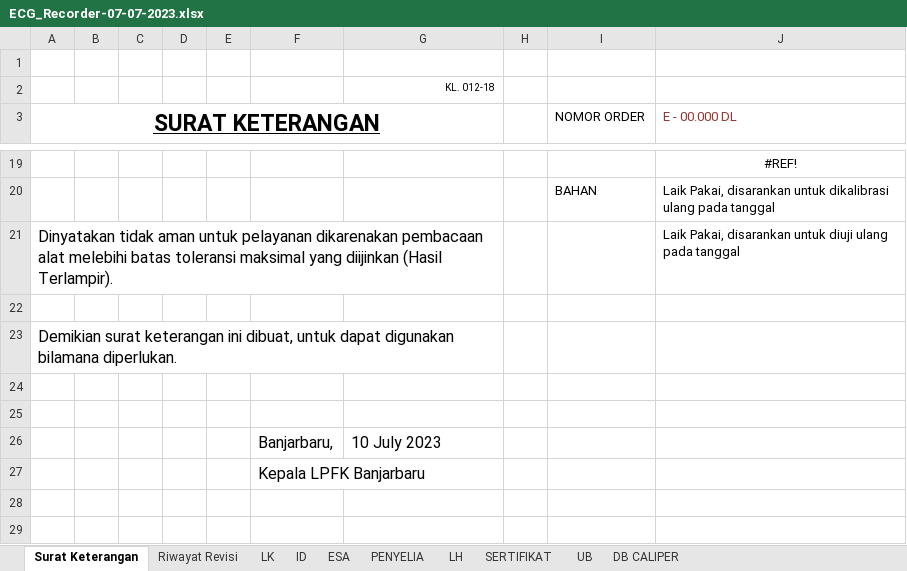
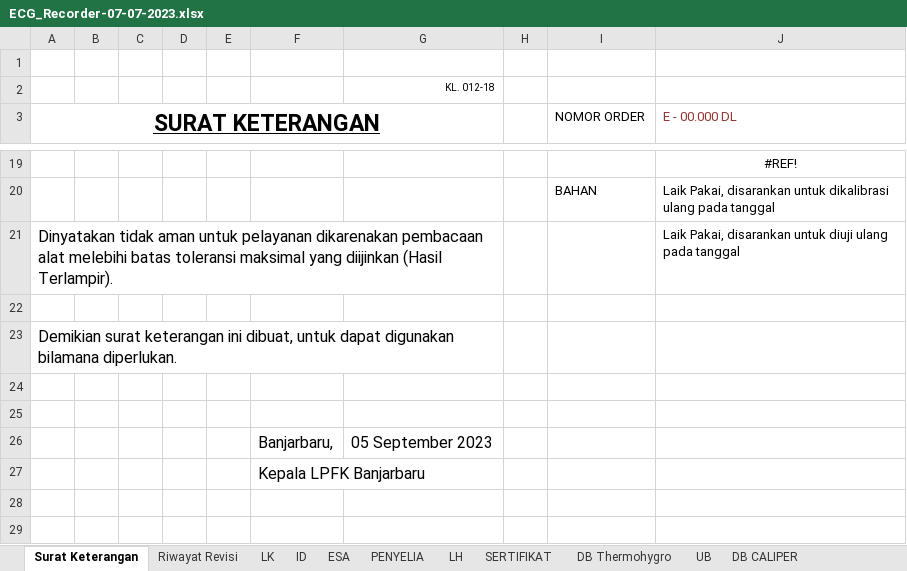
Before and after one commit to syaokifaradisa9/traxel, an Excel workbook: public/excel/ECG_Recorder-07-07-2023.xlsx, sheet Surat Keterangan, drawn as a sheet; only a part is shown, gaps mark what is left out; values as stored, in another font and other column widths than the file's, no borders; the diff names each change by its address in the sheet, - before the commit and + after, or states it on an @@ line.

```diff
--- a/public/excel/ECG_Recorder-07-07-2023.xlsx (sheet Surat Keterangan)
+++ b/public/excel/ECG_Recorder-07-07-2023.xlsx (sheet Surat Keterangan)
@@ sheet tab unhidden: DB Thermohygro @@
-G26: 10 July 2023
+G26: 05 September 2023
```
Also changed, not shown: sheet SERTIFIKAT, sheet ESA, public/excel/Mikropipet_Fix-13-07-2023.xlsx, public/excel/Mikropipet_Variable-13-07-2023.xlsx, 12 other files.
